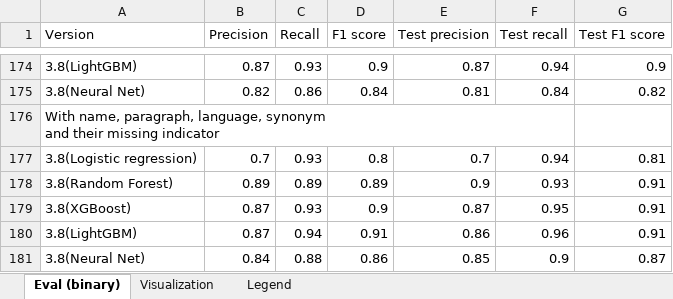
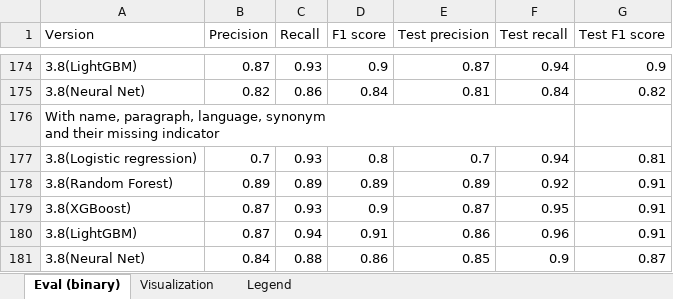
Before and after one commit to jelenadjuric01/Software-Disambiguation, an Excel workbook: statistics_by_versions.xlsx, sheet Eval (binary), drawn as a sheet; only a part is shown, gaps mark what is left out; values as stored, in another font and other column widths than the file's, no borders; the diff names each change by its address in the sheet, - before the commit and + after, or states it on an @@ line.

```diff
--- a/statistics_by_versions.xlsx (sheet Eval (binary))
+++ b/statistics_by_versions.xlsx (sheet Eval (binary))
-E178 (Test precision): 0.9
+E178 (Test precision): 0.89
-F178 (Test recall): 0.93
+F178 (Test recall): 0.92
```
Also changed, not shown: 2 other files.
